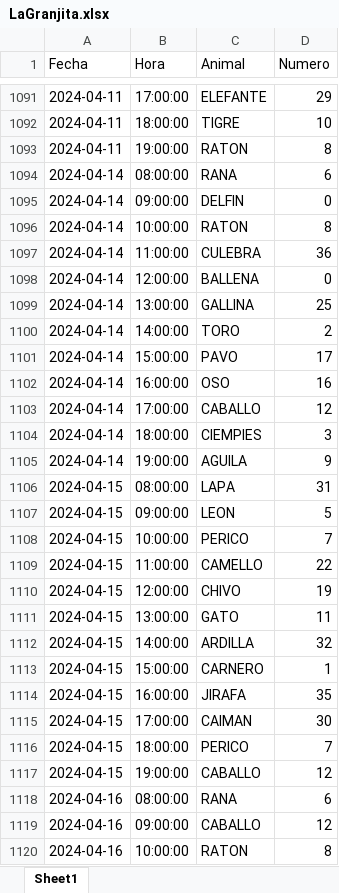
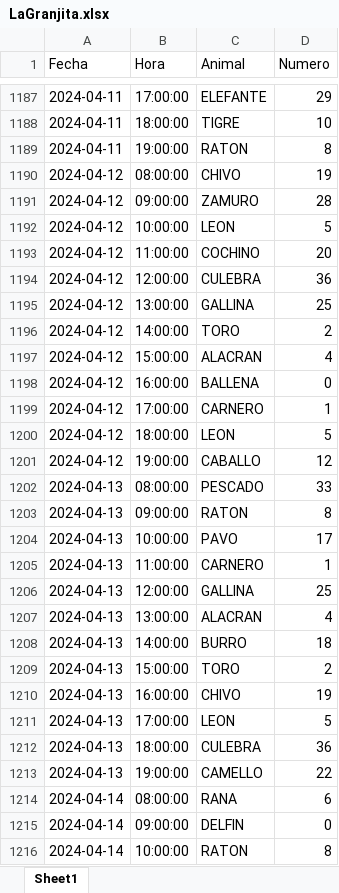
Before and after one commit to GabozAlex/PrediccionNumeros, an Excel workbook: data/LaGranjita.xlsx, sheet Sheet1, drawn as a sheet; only a part is shown, gaps mark what is left out; the shorter side is filled out with more unchanged rows; values as stored, in another font and other column widths than the file's, no borders; the diff covers the shown part only; the diff names each change by its address in the sheet, - before the commit and + after, or states it on an @@ line.

```diff
--- a/data/LaGranjita.xlsx (sheet Sheet1)
+++ b/data/LaGranjita.xlsx (sheet Sheet1)
+row 1190: 2024-04-12 | 08:00:00 | CHIVO | 19
+row 1191: 2024-04-12 | 09:00:00 | ZAMURO | 28
+row 1192: 2024-04-12 | 10:00:00 | LEON | 5
+row 1193: 2024-04-12 | 11:00:00 | COCHINO | 20
+row 1194: 2024-04-12 | 12:00:00 | CULEBRA | 36
+row 1195: 2024-04-12 | 13:00:00 | GALLINA | 25
+row 1196: 2024-04-12 | 14:00:00 | TORO | 2
+row 1197: 2024-04-12 | 15:00:00 | ALACRAN | 4
+row 1198: 2024-04-12 | 16:00:00 | BALLENA | 0
+row 1199: 2024-04-12 | 17:00:00 | CARNERO | 1
+row 1200: 2024-04-12 | 18:00:00 | LEON | 5
+row 1201: 2024-04-12 | 19:00:00 | CABALLO | 12
+row 1202: 2024-04-13 | 08:00:00 | PESCADO | 33
+row 1203: 2024-04-13 | 09:00:00 | RATON | 8
+row 1204: 2024-04-13 | 10:00:00 | PAVO | 17
+row 1205: 2024-04-13 | 11:00:00 | CARNERO | 1
+row 1206: 2024-04-13 | 12:00:00 | GALLINA | 25
+row 1207: 2024-04-13 | 13:00:00 | ALACRAN | 4
+row 1208: 2024-04-13 | 14:00:00 | BURRO | 18
+row 1209: 2024-04-13 | 15:00:00 | TORO | 2
+row 1210: 2024-04-13 | 16:00:00 | CHIVO | 19
+row 1211: 2024-04-13 | 17:00:00 | LEON | 5
+row 1212: 2024-04-13 | 18:00:00 | CULEBRA | 36
+row 1213: 2024-04-13 | 19:00:00 | CAMELLO | 22
```
Also changed, not shown: 152 added rows elsewhere in this sheet, data/LottoActivoINT.xlsx, data/LottoActivoRD.xlsx, 4 other files.
